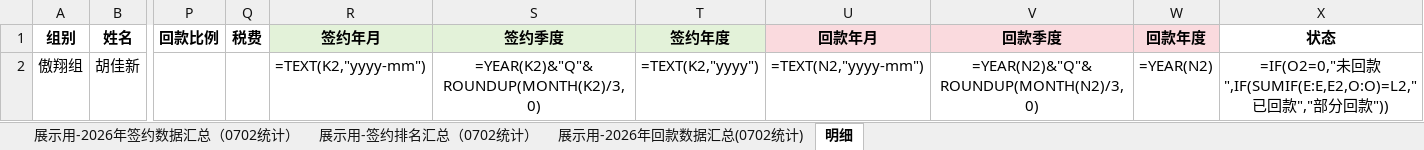
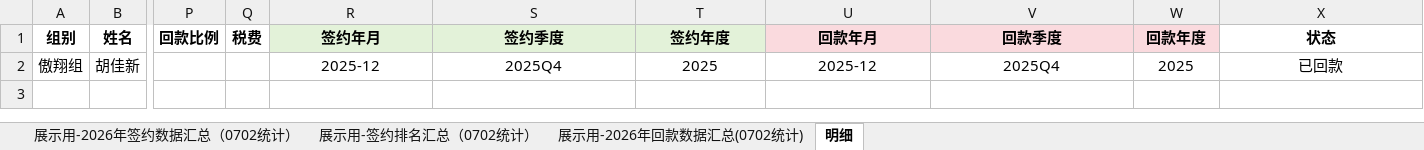
Before and after one commit to 4869xyz/feishu_project, an Excel workbook: excel_file_example/汇总效果-合并版-2026年销售数据统计2.xlsx, sheet 明细, drawn as a sheet; only a part is shown, gaps mark what is left out; values as stored, in another font and other column widths than the file's, no borders; formulas without a stored value are shown as written; conditional formats not drawn; the diff names each change by its address in the sheet, - before the commit and + after, or states it on an @@ line.

```diff
--- a/excel_file_example/汇总效果-合并版-2026年销售数据统计2.xlsx (sheet 明细)
+++ b/excel_file_example/汇总效果-合并版-2026年销售数据统计2.xlsx (sheet 明细)
-R2 (签约年月): =TEXT(K2,"yyyy-mm")
+R2 (签约年月): 2025-12
-S2 (签约季度): =YEAR(K2)&"Q"&ROUNDUP(MONTH(K2)/3,0)
+S2 (签约季度): 2025Q4
-T2 (签约年度): =TEXT(K2,"yyyy")
+T2 (签约年度): 2025
-U2 (回款年月): =TEXT(N2,"yyyy-mm")
+U2 (回款年月): 2025-12
-V2 (回款季度): =YEAR(N2)&"Q"&ROUNDUP(MONTH(N2)/3,0)
+V2 (回款季度): 2025Q4
-W2 (回款年度): =YEAR(N2)
+W2 (回款年度): 2025
-X2 (状态): =IF(O2=0,"未回款",IF(SUMIF(E:E,E2,O:O)=L2,"已回款","部分回款"))
+X2 (状态): 已回款
```
Also changed, not shown: sheet 展示用-签约排名汇总（0702统计）, sheet 展示用-2026年签约数据汇总（0702统计）, sheet 展示用-2026年回款数据汇总(0702统计), hidden cells, charts or pictures, 10 other files.
